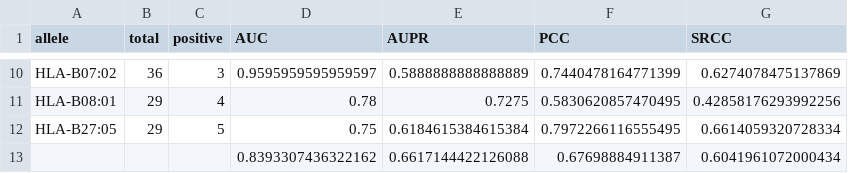
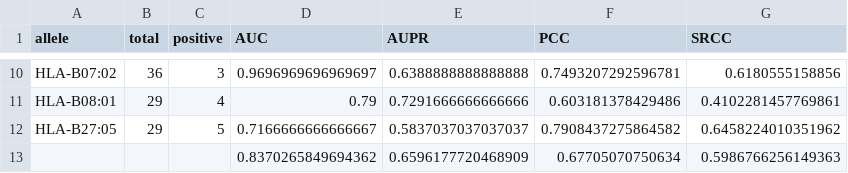
Before and after one commit to Unknown-Blaze/FYP-Research, a CSV file: DeepMHCI/results/DeepMHCI-ba_data-(8-12)-12length.csv, drawn as a sheet; only a part is shown, gaps mark what is left out; removed rows and columns are numbered as before the commit, all else as after; the diff covers the shown part only; the diff names each change by its address in the sheet, - before the commit and + after, or states it on an @@ line.

```diff
--- a/DeepMHCI/results/DeepMHCI-ba_data-(8-12)-12length.csv
+++ b/DeepMHCI/results/DeepMHCI-ba_data-(8-12)-12length.csv
-D10 (AUC): 0.9595959595959597
+D10 (AUC): 0.9696969696969697
-E10 (AUPR): 0.5888888888888889
+E10 (AUPR): 0.6388888888888888
-F10 (PCC): 0.7440478164771399
+F10 (PCC): 0.7493207292596781
-G10 (SRCC): 0.6274078475137869
+G10 (SRCC): 0.6180555158856
-D11 (AUC): 0.78
+D11 (AUC): 0.79
-E11 (AUPR): 0.7275
+E11 (AUPR): 0.7291666666666666
-F11 (PCC): 0.5830620857470495
+F11 (PCC): 0.603181378429486
-G11 (SRCC): 0.42858176293992256
+G11 (SRCC): 0.4102281457769861
-D12 (AUC): 0.75
+D12 (AUC): 0.7166666666666667
-E12 (AUPR): 0.6184615384615384
+E12 (AUPR): 0.5837037037037037
-F12 (PCC): 0.7972266116555495
+F12 (PCC): 0.7908437275864582
-G12 (SRCC): 0.6614059320728334
+G12 (SRCC): 0.6458224010351962
-row 13:  |  |  | 0.8393307436322162 | 0.6617144422126088 | 0.67698884911387 | 0.6041961072000434
+row 13:  |  |  | 0.8370265849694362 | 0.6596177720468909 | 0.67705070750634 | 0.5986766256149363
```
Also changed, not shown: 30 edited cells elsewhere in this file, DeepMHCI/results/DeepMHCI-5CV.csv, DeepMHCI/results/DeepMHCI-ba_data-(8-12)-10length.csv, 54 other files.
